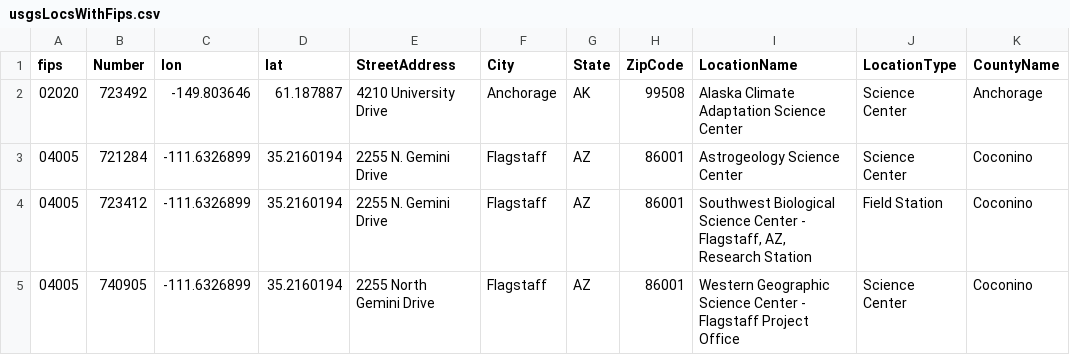
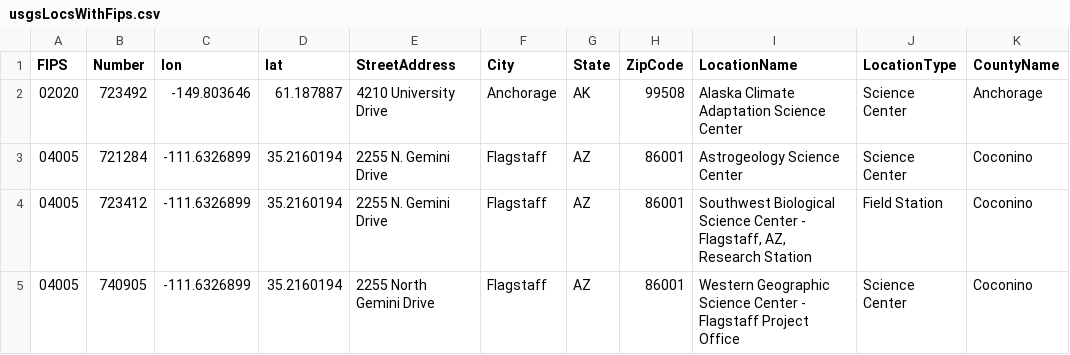
Before and after one commit to urbanows/TerriaMapConfigs, a CSV file: usgsLocsWithFips.csv, drawn as a sheet; only a part is shown.

Commit message:
Update usgsLocsWithFips.csv

```diff
--- a/usgsLocsWithFips.csv
+++ b/usgsLocsWithFips.csv
@@ -1,2 +1,2 @@
-fips,Number,lon,lat,StreetAddress,City,State,ZipCode,LocationName,LocationType,CountyName
+FIPS,Number,lon,lat,StreetAddress,City,State,ZipCode,LocationName,LocationType,CountyName
 02020,723492,-149.803646,61.187887,4210 University Drive,Anchorage,AK,99508,Alaska Climate Adaptation Science Center,Science Center,Anchorage
```
